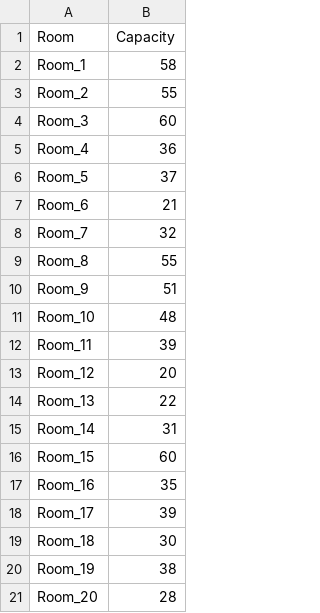
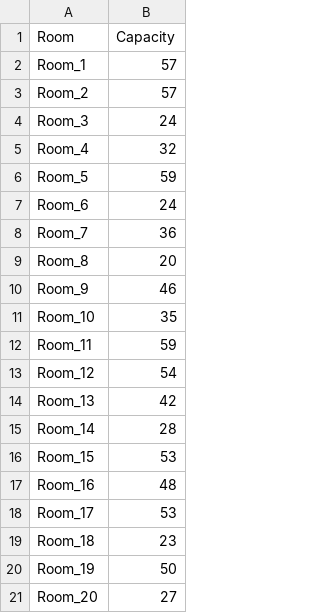
Before and after one commit to SashAmlet/LAB3-Scheduling, a CSV file: rooms.csv, drawn as a sheet.

```diff
--- a/rooms.csv
+++ b/rooms.csv
@@ -1,21 +1,21 @@
 Room,Capacity
-Room_1,58
-Room_2,55
-Room_3,60
-Room_4,36
-Room_5,37
-Room_6,21
-Room_7,32
-Room_8,55
-Room_9,51
-Room_10,48
-Room_11,39
-Room_12,20
-Room_13,22
-Room_14,31
-Room_15,60
-Room_16,35
-Room_17,39
-Room_18,30
-Room_19,38
-Room_20,28
+Room_1,57
+Room_2,57
+Room_3,24
+Room_4,32
+Room_5,59
+Room_6,24
+Room_7,36
+Room_8,20
+Room_9,46
+Room_10,35
+Room_11,59
+Room_12,54
+Room_13,42
+Room_14,28
+Room_15,53
+Room_16,48
+Room_17,53
+Room_18,23
+Room_19,50
+Room_20,27
```
Also changed, not shown: lecturers.csv, subjects.csv, 3 other files.
